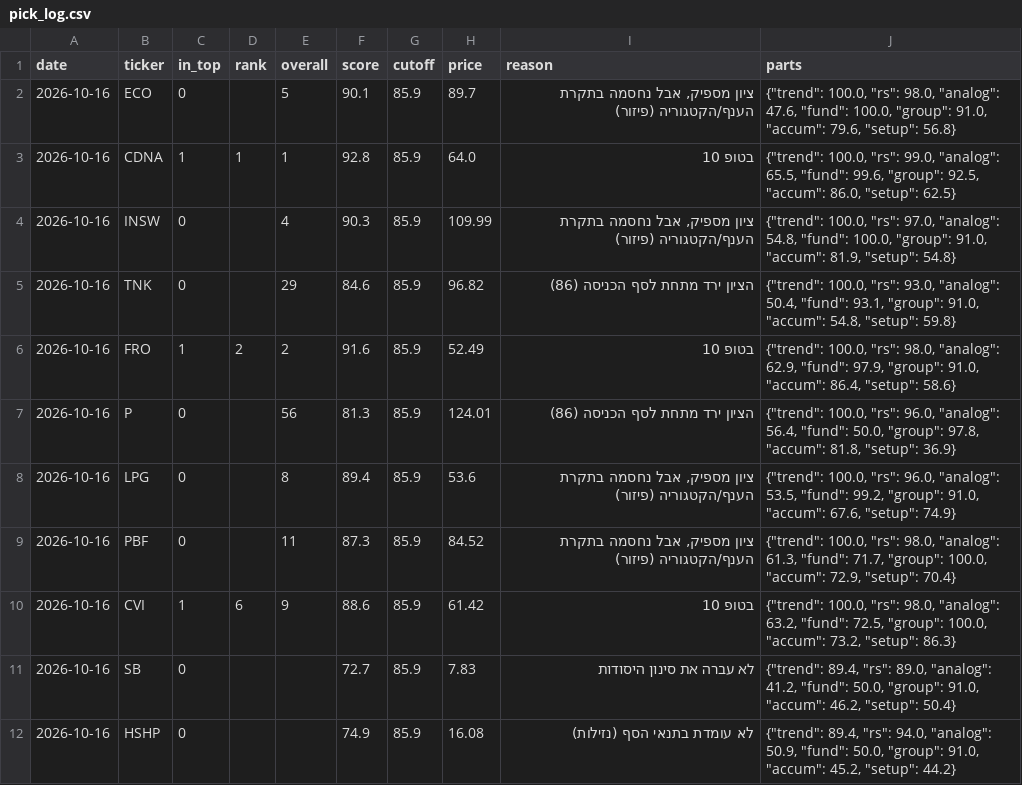
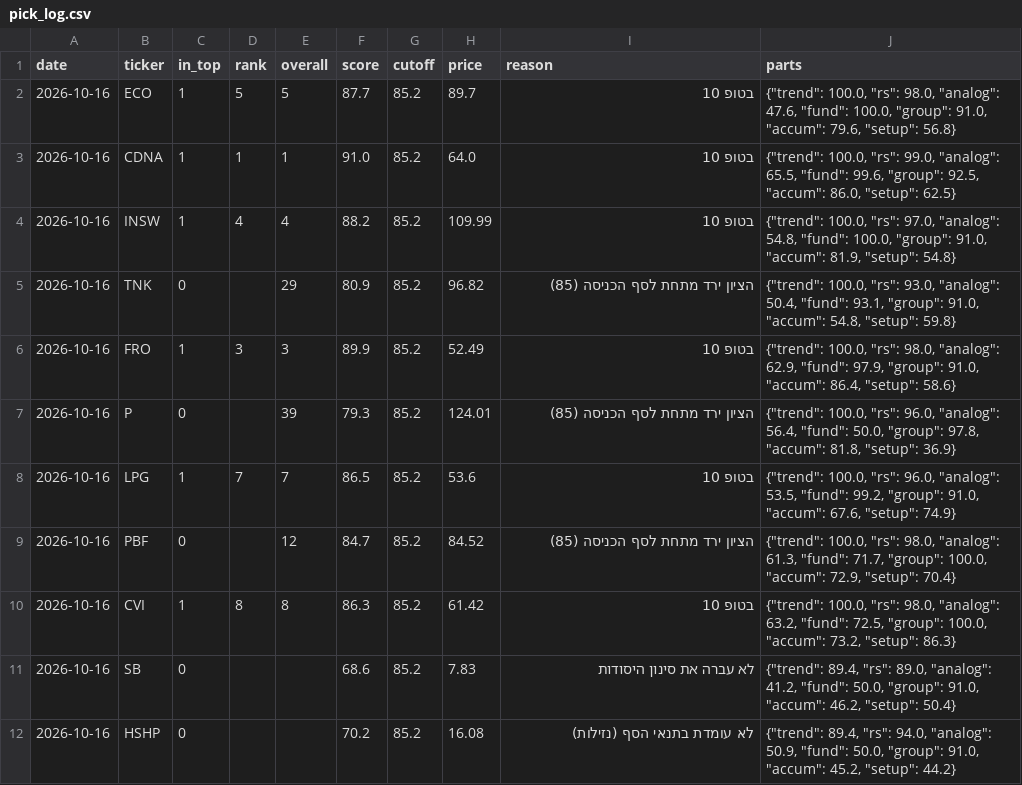
Before and after one commit to OdedAviv1211/stock-radar, a CSV file: data/pick_log.csv, drawn as a sheet; only a part is shown; the diff covers the shown part only.

```diff
--- a/data/pick_log.csv
+++ b/data/pick_log.csv
@@ -1,12 +1,12 @@
 date,ticker,in_top,rank,overall,score,cutoff,price,reason,parts
-2026-10-16,ECO,0,,5,90.1,85.9,89.7,"ציון מספיק, אבל נחסמה בתקרת הענף/הקטגוריה (פיזור)","{""trend"": 100.0, ""rs"": 98.0, ""analog"": 47.6, ""fund"": 100.0, ""group"": 91.0, ""accum"": 79.6, ""setup"": 56.8}"
-2026-10-16,CDNA,1,1,1,92.8,85.9,64.0,בטופ 10,"{""trend"": 100.0, ""rs"": 99.0, ""analog"": 65.5, ""fund"": 99.6, ""group"": 92.5, ""accum"": 86.0, ""setup"": 62.5}"
-2026-10-16,INSW,0,,4,90.3,85.9,109.99,"ציון מספיק, אבל נחסמה בתקרת הענף/הקטגוריה (פיזור)","{""trend"": 100.0, ""rs"": 97.0, ""analog"": 54.8, ""fund"": 100.0, ""group"": 91.0, ""accum"": 81.9, ""setup"": 54.8}"
-2026-10-16,TNK,0,,29,84.6,85.9,96.82,הציון ירד מתחת לסף הכניסה (86),"{""trend"": 100.0, ""rs"": 93.0, ""analog"": 50.4, ""fund"": 93.1, ""group"": 91.0, ""accum"": 54.8, ""setup"": 59.8}"
-2026-10-16,FRO,1,2,2,91.6,85.9,52.49,בטופ 10,"{""trend"": 100.0, ""rs"": 98.0, ""analog"": 62.9, ""fund"": 97.9, ""group"": 91.0, ""accum"": 86.4, ""setup"": 58.6}"
-2026-10-16,P,0,,56,81.3,85.9,124.01,הציון ירד מתחת לסף הכניסה (86),"{""trend"": 100.0, ""rs"": 96.0, ""analog"": 56.4, ""fund"": 50.0, ""group"": 97.8, ""accum"": 81.8, ""setup"": 36.9}"
-2026-10-16,LPG,0,,8,89.4,85.9,53.6,"ציון מספיק, אבל נחסמה בתקרת הענף/הקטגוריה (פיזור)","{""trend"": 100.0, ""rs"": 96.0, ""analog"": 53.5, ""fund"": 99.2, ""group"": 91.0, ""accum"": 67.6, ""setup"": 74.9}"
-2026-10-16,PBF,0,,11,87.3,85.9,84.52,"ציון מספיק, אבל נחסמה בתקרת הענף/הקטגוריה (פיזור)","{""trend"": 100.0, ""rs"": 98.0, ""analog"": 61.3, ""fund"": 71.7, ""group"": 100.0, ""accum"": 72.9, ""setup"": 70.4}"
-2026-10-16,CVI,1,6,9,88.6,85.9,61.42,בטופ 10,"{""trend"": 100.0, ""rs"": 98.0, ""analog"": 63.2, ""fund"": 72.5, ""group"": 100.0, ""accum"": 73.2, ""setup"": 86.3}"
-2026-10-16,SB,0,,,72.7,85.9,7.83,לא עברה את סינון היסודות,"{""trend"": 89.4, ""rs"": 89.0, ""analog"": 41.2, ""fund"": 50.0, ""group"": 91.0, ""accum"": 46.2, ""setup"": 50.4}"
-2026-10-16,HSHP,0,,,74.9,85.9,16.08,לא עומדת בתנאי הסף (נזילות),"{""trend"": 89.4, ""rs"": 94.0, ""analog"": 50.9, ""fund"": 50.0, ""group"": 91.0, ""accum"": 45.2, ""setup"": 44.2}"
+2026-10-16,ECO,1,5,5,87.7,85.2,89.7,בטופ 10,"{""trend"": 100.0, ""rs"": 98.0, ""analog"": 47.6, ""fund"": 100.0, ""group"": 91.0, ""accum"": 79.6, ""setup"": 56.8}"
+2026-10-16,CDNA,1,1,1,91.0,85.2,64.0,בטופ 10,"{""trend"": 100.0, ""rs"": 99.0, ""analog"": 65.5, ""fund"": 99.6, ""group"": 92.5, ""accum"": 86.0, ""setup"": 62.5}"
+2026-10-16,INSW,1,4,4,88.2,85.2,109.99,בטופ 10,"{""trend"": 100.0, ""rs"": 97.0, ""analog"": 54.8, ""fund"": 100.0, ""group"": 91.0, ""accum"": 81.9, ""setup"": 54.8}"
+2026-10-16,TNK,0,,29,80.9,85.2,96.82,הציון ירד מתחת לסף הכניסה (85),"{""trend"": 100.0, ""rs"": 93.0, ""analog"": 50.4, ""fund"": 93.1, ""group"": 91.0, ""accum"": 54.8, ""setup"": 59.8}"
+2026-10-16,FRO,1,3,3,89.9,85.2,52.49,בטופ 10,"{""trend"": 100.0, ""rs"": 98.0, ""analog"": 62.9, ""fund"": 97.9, ""group"": 91.0, ""accum"": 86.4, ""setup"": 58.6}"
+2026-10-16,P,0,,39,79.3,85.2,124.01,הציון ירד מתחת לסף הכניסה (85),"{""trend"": 100.0, ""rs"": 96.0, ""analog"": 56.4, ""fund"": 50.0, ""group"": 97.8, ""accum"": 81.8, ""setup"": 36.9}"
+2026-10-16,LPG,1,7,7,86.5,85.2,53.6,בטופ 10,"{""trend"": 100.0, ""rs"": 96.0, ""analog"": 53.5, ""fund"": 99.2, ""group"": 91.0, ""accum"": 67.6, ""setup"": 74.9}"
+2026-10-16,PBF,0,,12,84.7,85.2,84.52,הציון ירד מתחת לסף הכניסה (85),"{""trend"": 100.0, ""rs"": 98.0, ""analog"": 61.3, ""fund"": 71.7, ""group"": 100.0, ""accum"": 72.9, ""setup"": 70.4}"
+2026-10-16,CVI,1,8,8,86.3,85.2,61.42,בטופ 10,"{""trend"": 100.0, ""rs"": 98.0, ""analog"": 63.2, ""fund"": 72.5, ""group"": 100.0, ""accum"": 73.2, ""setup"": 86.3}"
+2026-10-16,SB,0,,,68.6,85.2,7.83,לא עברה את סינון היסודות,"{""trend"": 89.4, ""rs"": 89.0, ""analog"": 41.2, ""fund"": 50.0, ""group"": 91.0, ""accum"": 46.2, ""setup"": 50.4}"
+2026-10-16,HSHP,0,,,70.2,85.2,16.08,לא עומדת בתנאי הסף (נזילות),"{""trend"": 89.4, ""rs"": 94.0, ""analog"": 50.9, ""fund"": 50.0, ""group"": 91.0, ""accum"": 45.2, ""setup"": 44.2}"
```
Also changed, not shown: 3 removed rows and 40 edited cells elsewhere in this file, data/picks_history.csv, 6 other files.
